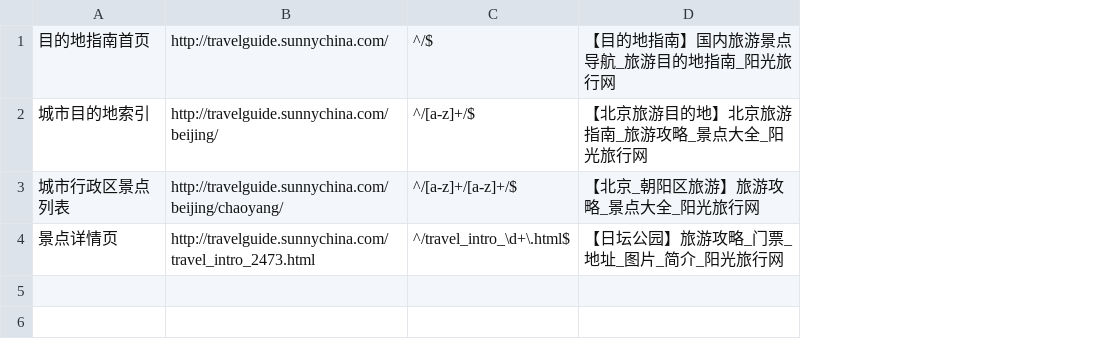
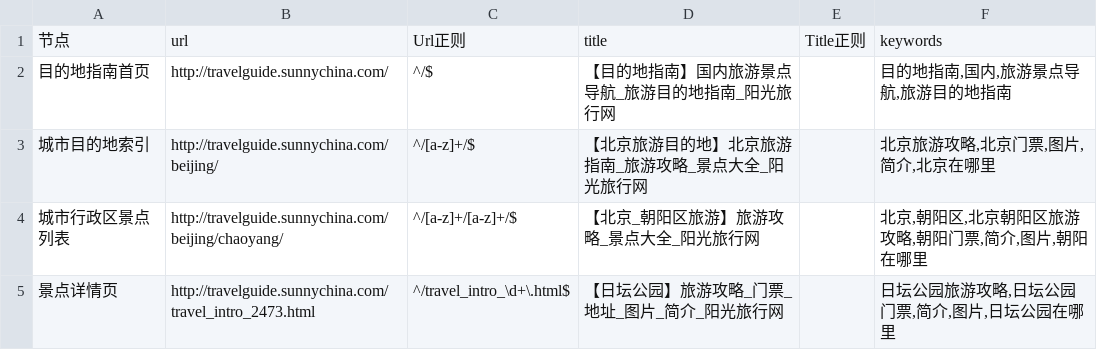
Before and after one commit to thaddeusgeek/unit-test-seo, a CSV file: project/sunny.china/travelguide.sunnychina.com/meta.csv, drawn as a sheet; addresses are those after the commit; the diff names each change by its address in the sheet, - before the commit and + after, or states it on an @@ line.

Commit message:
travelguide.sunnychina.com　　keywords  添加完毕

```diff
--- a/project/sunny.china/travelguide.sunnychina.com/meta.csv
+++ b/project/sunny.china/travelguide.sunnychina.com/meta.csv
+column E, empty
+column F, rows 2-5: 目的地指南,国内,旅游景点导航,旅游目的地指南 | 北京旅游攻略,北京门票,图片,简介,北京在哪里 | 北京,朝阳区,北京朝阳区旅游攻略,朝阳门票,简介,图片,朝阳在哪里 | 日坛公园旅游攻略,日坛公园门票,简介,图片,日坛公园在哪里
+row 1: 节点 | url | Url正则 | title | Title正则 | keywords
```
